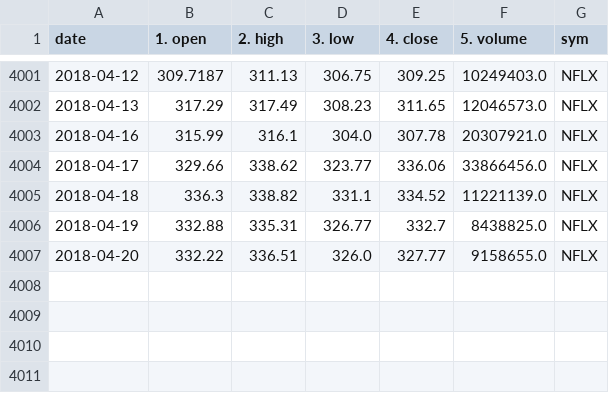
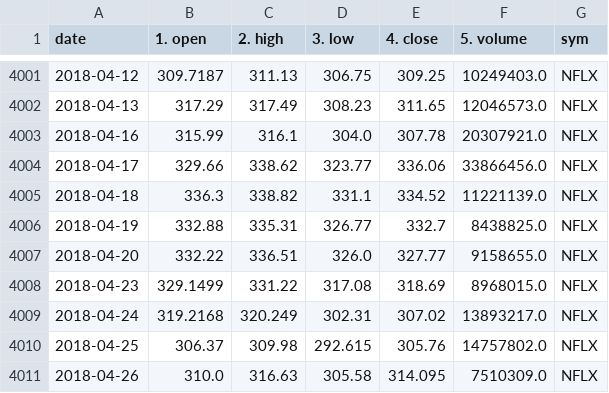
Before and after one commit to liuchengtian/SE568, a CSV file: StockTracking/backendserver/data/csv/NFLX_historical.csv, drawn as a sheet; only a part is shown, gaps mark what is left out.

```diff
--- a/StockTracking/backendserver/data/csv/NFLX_historical.csv
+++ b/StockTracking/backendserver/data/csv/NFLX_historical.csv
@@ -4007 +4007,5 @@ date,1. open,2. high,3. low,4. close,5. volume,sym
 2018-04-20,332.22,336.51,326.0,327.77,9158655.0,NFLX
+2018-04-23,329.1499,331.22,317.08,318.69,8968015.0,NFLX
+2018-04-24,319.2168,320.249,302.31,307.02,13893217.0,NFLX
+2018-04-25,306.37,309.98,292.615,305.76,14757802.0,NFLX
+2018-04-26,310.0,316.63,305.58,314.095,7510309.0,NFLX
```
Also changed, not shown: StockTracking/backendserver/data/csv/AAPL_historical.csv, StockTracking/backendserver/data/csv/AMZN_historical.csv, 23 other files.
